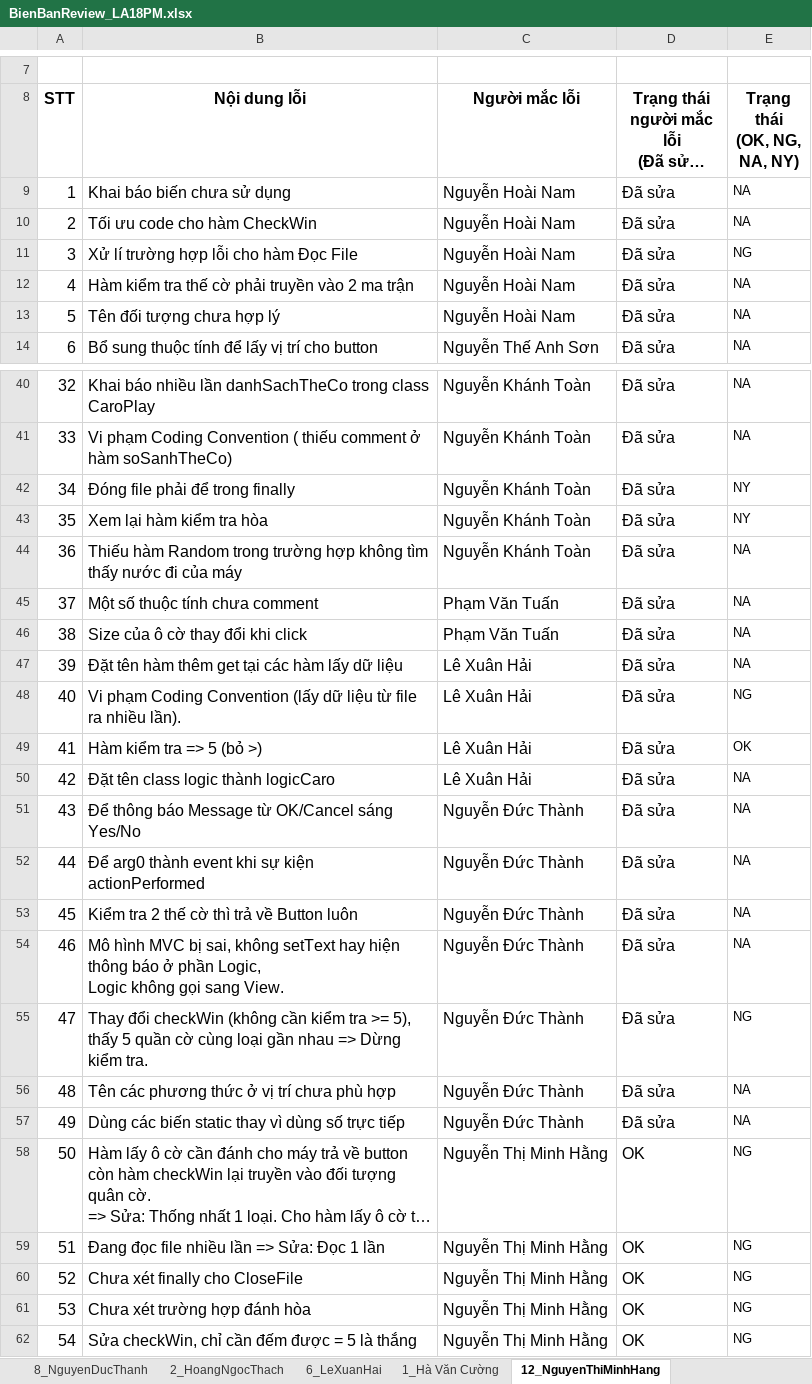
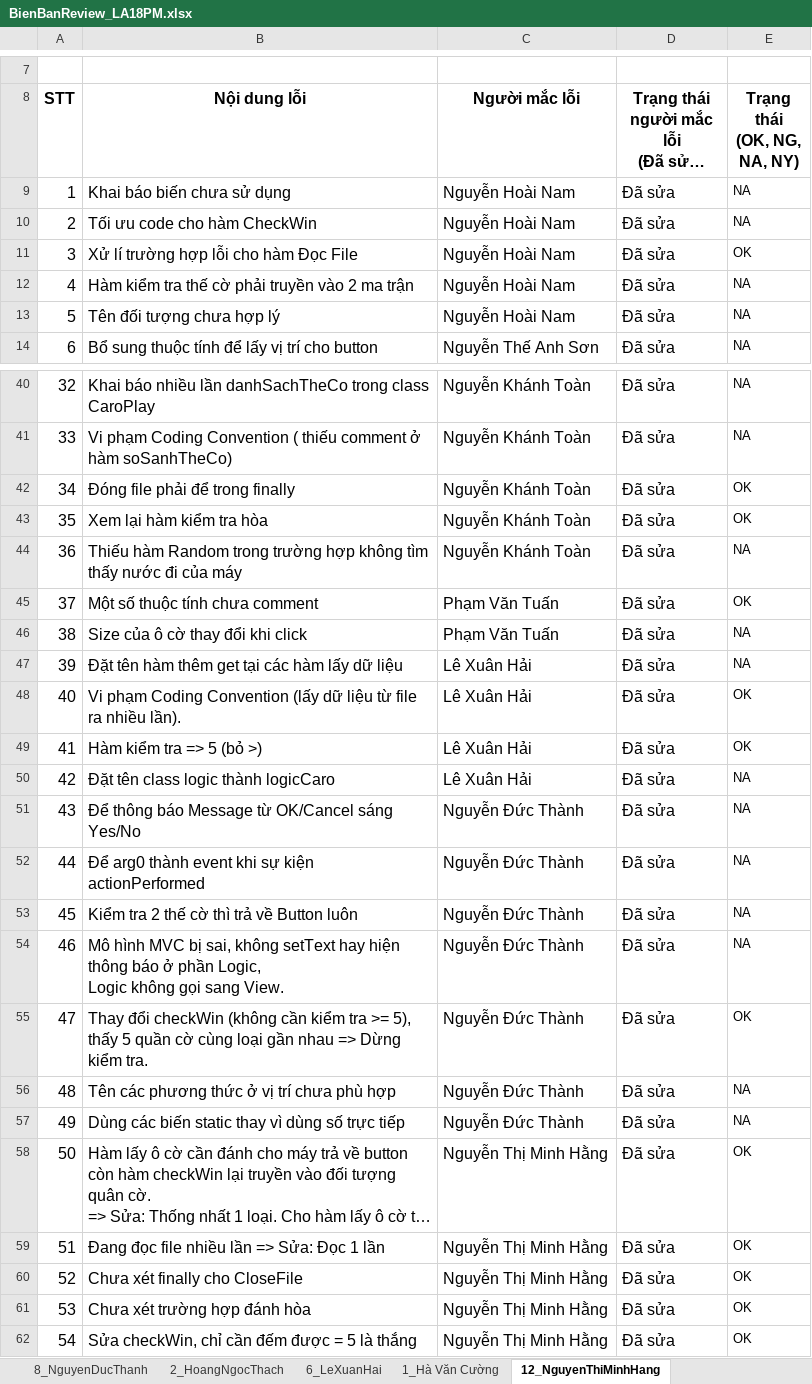
Before and after one commit to minhhangmta/MyDocuments_xx18, an Excel workbook: LA_PM/04_Output_12_NguyenThiMinhHang/02_BaiTapCuoiKhoaJava/TestLogic/BienBanReview_LA18PM.xlsx, sheet 12_NguyenThiMinhHang, drawn as a sheet; only a part is shown, gaps mark what is left out; long unchanged cells end in …; values as stored, in another font and other column widths than the file's, no borders; the diff names each change by its address in the sheet, - before the commit and + after, or states it on an @@ line.

```diff
--- a/LA_PM/04_Output_12_NguyenThiMinhHang/02_BaiTapCuoiKhoaJava/TestLogic/BienBanReview_LA18PM.xlsx (sheet 12_NguyenThiMinhHang)
+++ b/LA_PM/04_Output_12_NguyenThiMinhHang/02_BaiTapCuoiKhoaJava/TestLogic/BienBanReview_LA18PM.xlsx (sheet 12_NguyenThiMinhHang)
-E11 (Trạng thái (OK, NG, NA, NY)): NG
+E11 (Trạng thái (OK, NG, NA, NY)): OK
-E42:E43 (Trạng thái (OK, NG, NA, NY)): NY
+E42:E43 (Trạng thái (OK, NG, NA, NY)): OK
-E45 (Trạng thái (OK, NG, NA, NY)): NA
+E45 (Trạng thái (OK, NG, NA, NY)): OK
-E48 (Trạng thái (OK, NG, NA, NY)): NG
+E48 (Trạng thái (OK, NG, NA, NY)): OK
-E55 (Trạng thái (OK, NG, NA, NY)): NG
+E55 (Trạng thái (OK, NG, NA, NY)): OK
-D58:D62: OK
+D58:D62: Đã sửa
-E58:E62 (Trạng thái (OK, NG, NA, NY)): NG
+E58:E62 (Trạng thái (OK, NG, NA, NY)): OK
```
Also changed, not shown: 22 other files.
